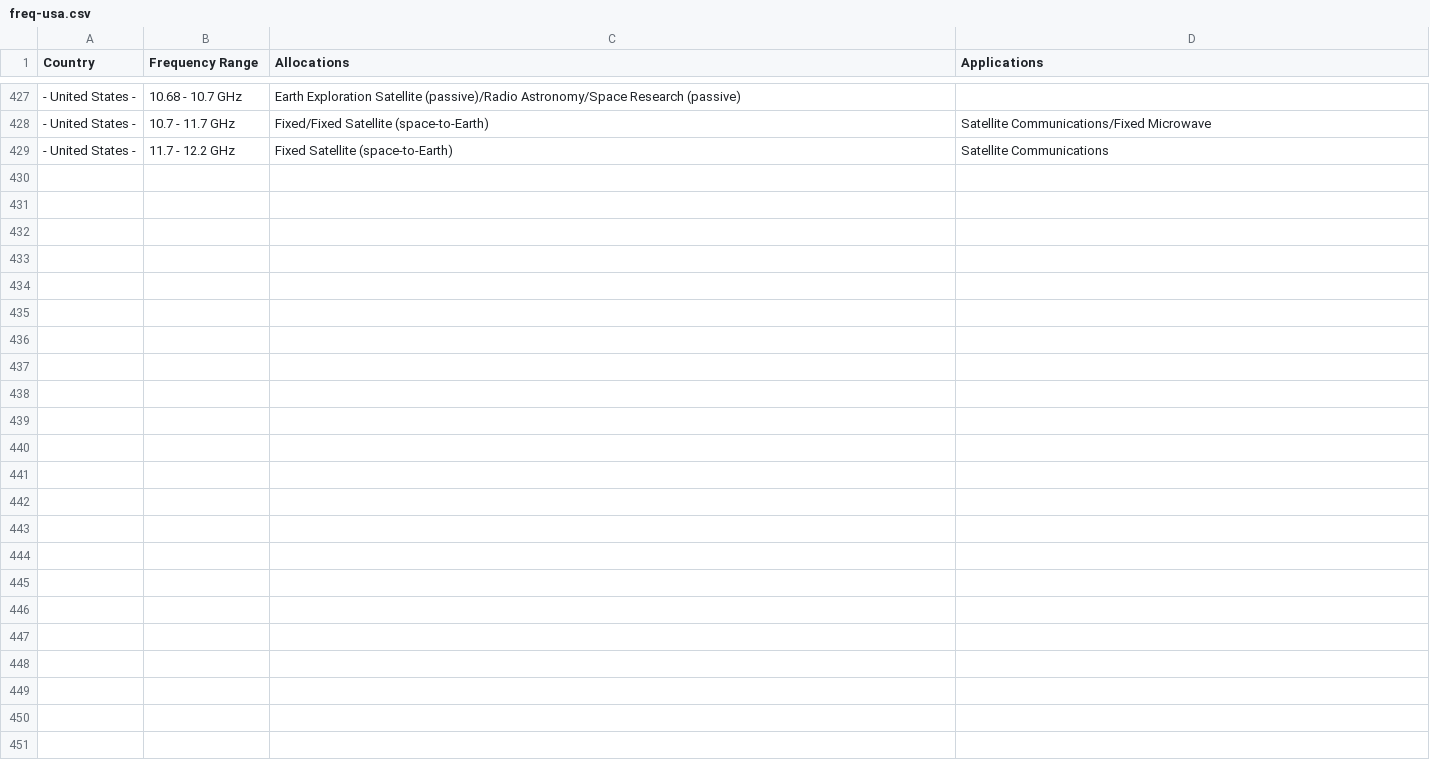
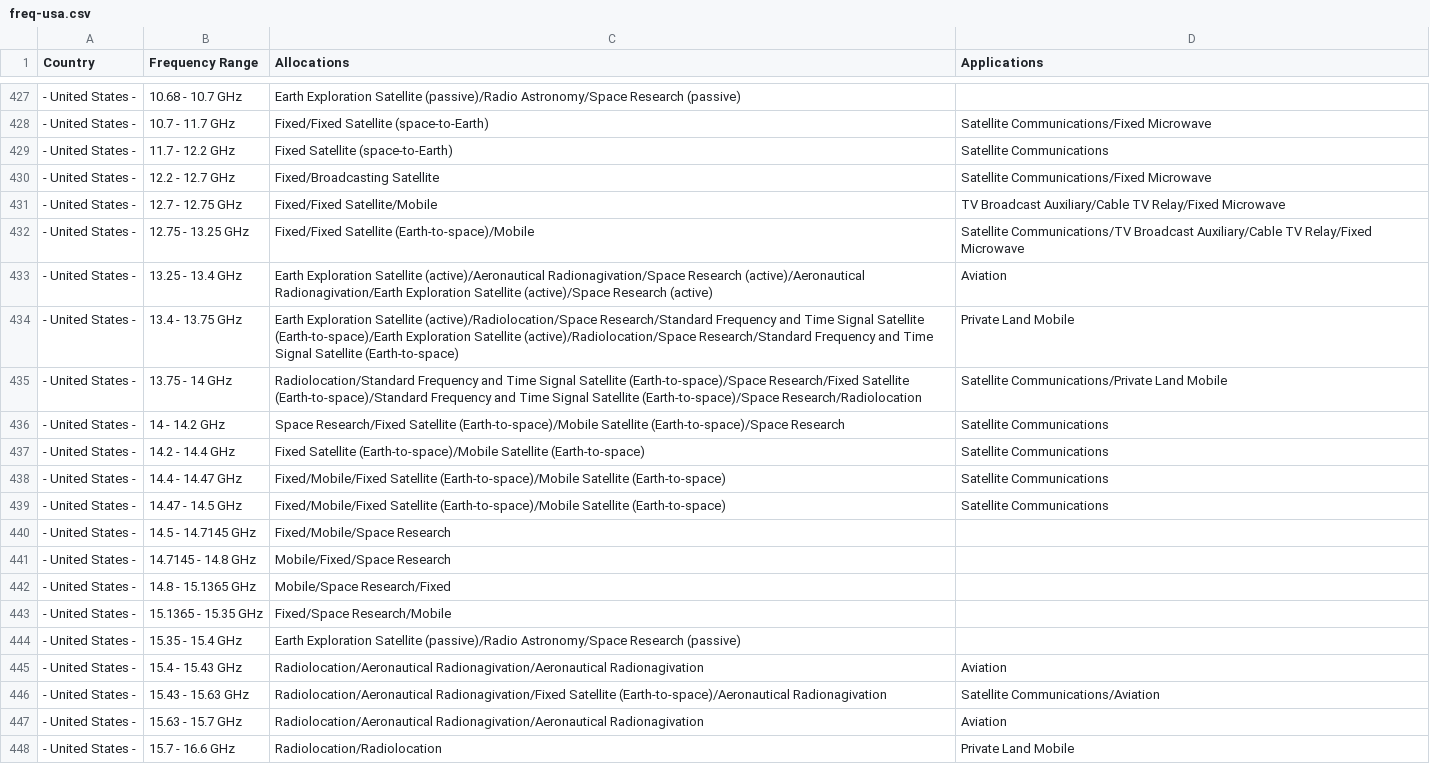
Before and after one commit to pavsa/hackrf-spectrum-analyzer, a CSV file: src/hackrf-sweep/src-java/resources/freq-usa.csv, drawn as a sheet; only a part is shown, gaps mark what is left out; the diff covers the shown part only.

Commit message:
Page 52...

```diff
--- a/src/hackrf-sweep/src-java/resources/freq-usa.csv
+++ b/src/hackrf-sweep/src-java/resources/freq-usa.csv
@@ -429 +429,20 @@
 "- United States -";"11.7 - 12.2 GHz";"Fixed Satellite (space-to-Earth)";"Satellite Communications"
+"- United States -";"12.2 - 12.7 GHz";"Fixed/Broadcasting Satellite";"Satellite Communications/Fixed Microwave"
+"- United States -";"12.7 - 12.75 GHz";"Fixed/Fixed Satellite/Mobile";"TV Broadcast Auxiliary/Cable TV Relay/Fixed Microwave"
+"- United States -";"12.75 - 13.25 GHz";"Fixed/Fixed Satellite (Earth-to-space)/Mobile";"Satellite Communications/TV Broadcast Auxiliary/Cable TV Relay/Fixed Microwave"
+"- United States -";"13.25 - 13.4 GHz";"Earth Exploration Satellite (active)/Aeronautical Radionagivation/Space Research (active)/Aeronautical Radionagivation/Earth Exploration Satellite (active)/Space Research (active)";"Aviation"
+"- United States -";"13.4 - 13.75 GHz";"Earth Exploration Satellite (active)/Radiolocation/Space Research/Standard Frequency and Time Signal Satellite (Earth-to-space)/Earth Exploration Satellite (active)/Radiolocation/Space Research/Standard Frequency and Time Signal Satellite (Earth-to-space)";"Private Land Mobile"
+"- United States -";"13.75 - 14 GHz";"Radiolocation/Standard Frequency and Time Signal Satellite (Earth-to-space)/Space Research/Fixed Satellite (Earth-to-space)/Standard Frequency and Time Signal Satellite (Earth-to-space)/Space Research/Radiolocation";"Satellite Communications/Private Land Mobile"
+"- United States -";"14 - 14.2 GHz";"Space Research/Fixed Satellite (Earth-to-space)/Mobile Satellite (Earth-to-space)/Space Research";"Satellite Communications"
+"- United States -";"14.2 - 14.4 GHz";"Fixed Satellite (Earth-to-space)/Mobile Satellite (Earth-to-space)";"Satellite Communications"
+"- United States -";"14.4 - 14.47 GHz";"Fixed/Mobile/Fixed Satellite (Earth-to-space)/Mobile Satellite (Earth-to-space)";"Satellite Communications"
+"- United States -";"14.47 - 14.5 GHz";"Fixed/Mobile/Fixed Satellite (Earth-to-space)/Mobile Satellite (Earth-to-space)";"Satellite Communications"
+"- United States -";"14.5 - 14.7145 GHz";"Fixed/Mobile/Space Research";""
+"- United States -";"14.7145 - 14.8 GHz";"Mobile/Fixed/Space Research";""
+"- United States -";"14.8 - 15.1365 GHz";"Mobile/Space Research/Fixed";""
+"- United States -";"15.1365 - 15.35 GHz";"Fixed/Space Research/Mobile";""
+"- United States -";"15.35 - 15.4 GHz";"Earth Exploration Satellite (passive)/Radio Astronomy/Space Research (passive)";""
+"- United States -";"15.4 - 15.43 GHz";"Radiolocation/Aeronautical Radionagivation/Aeronautical Radionagivation";"Aviation"
+"- United States -";"15.43 - 15.63 GHz";"Radiolocation/Aeronautical Radionagivation/Fixed Satellite (Earth-to-space)/Aeronautical Radionagivation";"Satellite Communications/Aviation"
+"- United States -";"15.63 - 15.7 GHz";"Radiolocation/Aeronautical Radionagivation/Aeronautical Radionagivation";"Aviation"
+"- United States -";"15.7 - 16.6 GHz";"Radiolocation/Radiolocation";"Private Land Mobile"
```
Also changed, not shown: 12 added rows elsewhere in this file.
